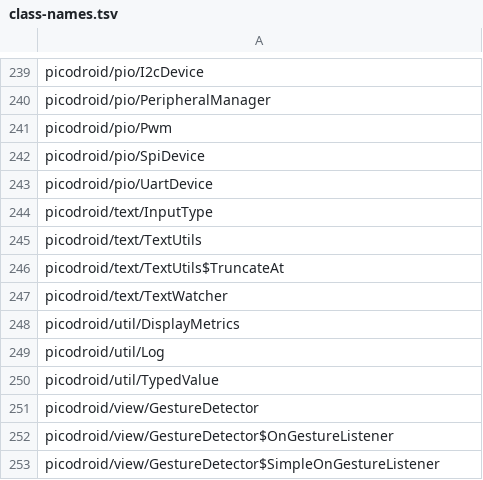
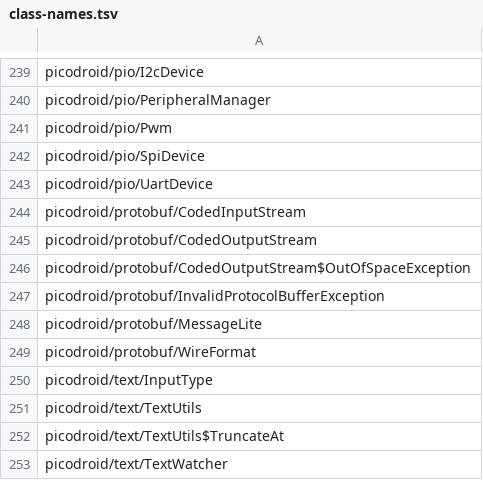
Before and after one commit to shivrajora/picodroid-rs, a TSV file: sdk/class-names.tsv, drawn as a sheet; only a part is shown, gaps mark what is left out; the shorter side is filled out with more unchanged rows; the diff names each change by its address in the sheet, - before the commit and + after, or states it on an @@ line.

```diff
--- a/sdk/class-names.tsv
+++ b/sdk/class-names.tsv
+row 244: picodroid/protobuf/CodedInputStream
+row 245: picodroid/protobuf/CodedOutputStream
+row 246: picodroid/protobuf/CodedOutputStream$OutOfSpaceException
+row 247: picodroid/protobuf/InvalidProtocolBufferException
+row 248: picodroid/protobuf/MessageLite
+row 249: picodroid/protobuf/WireFormat
```
Also changed, not shown: sdk/member-names.tsv, 30 other files.
